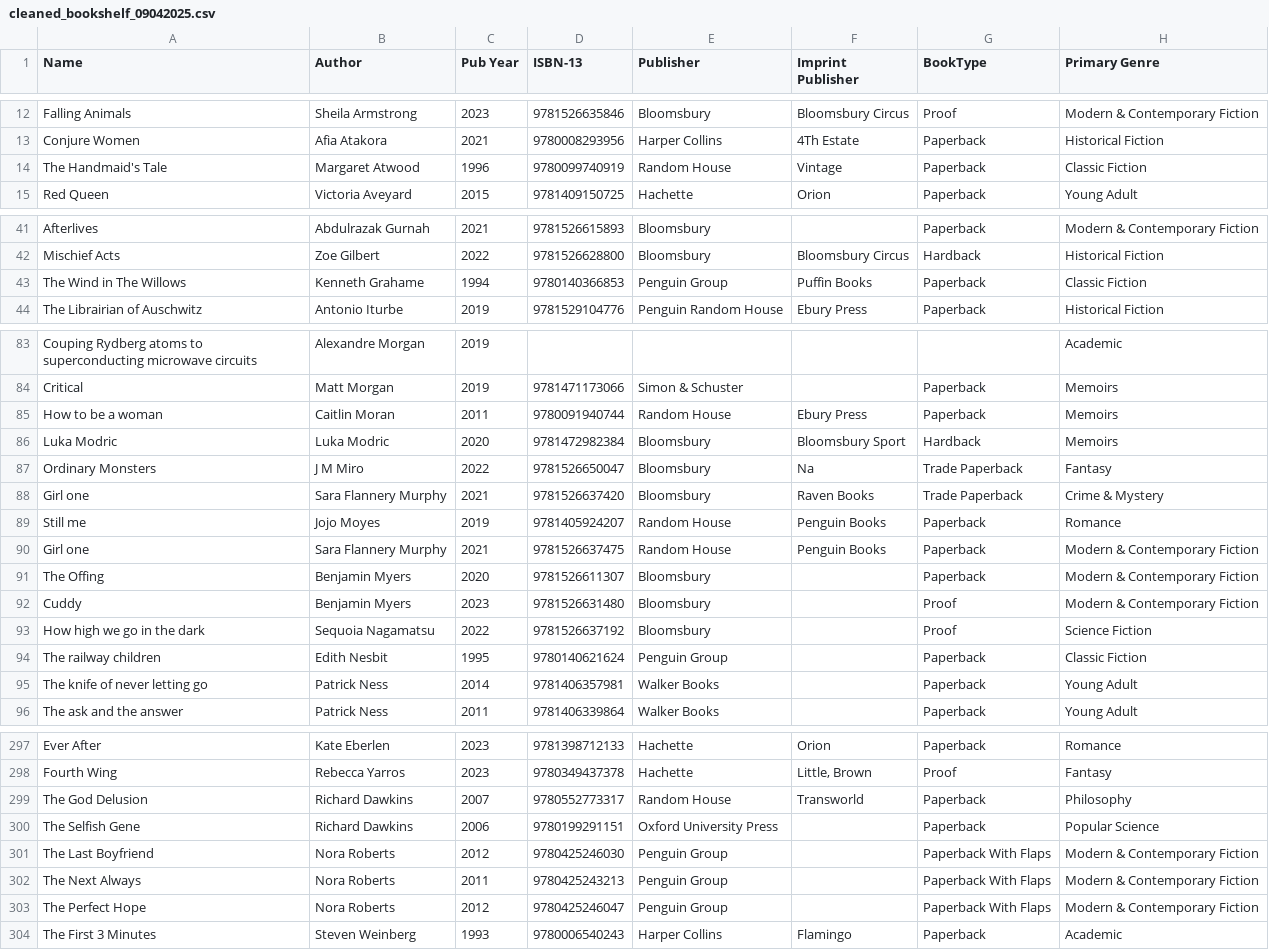
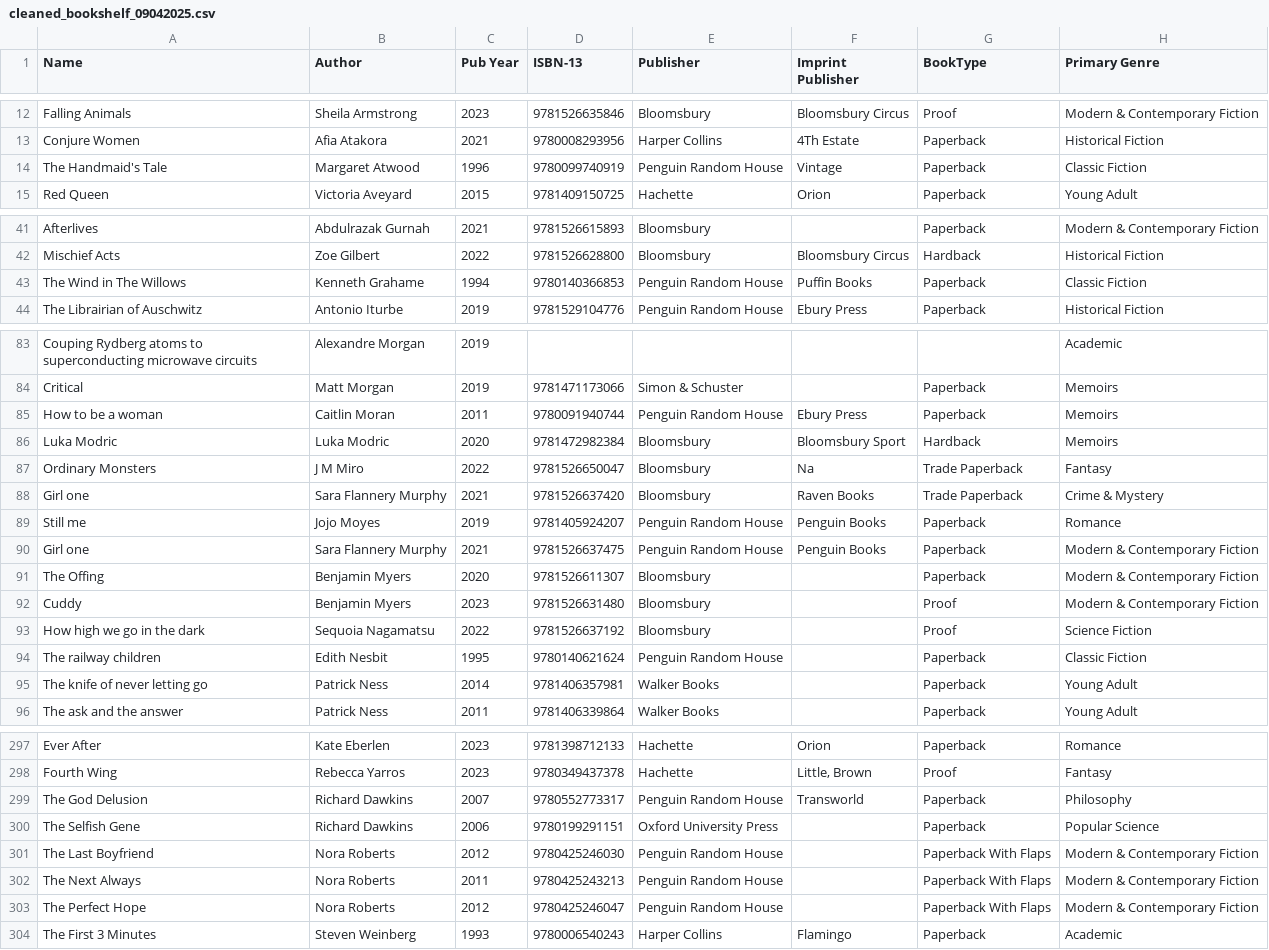
Before and after one commit to Sylabees/library_vis, a CSV file: data/cleaned_bookshelf_09042025.csv, drawn as a sheet; only a part is shown, gaps mark what is left out; the diff covers the shown part only; the diff names each change by its address in the sheet, - before the commit and + after, or states it on an @@ line.

```diff
--- a/data/cleaned_bookshelf_09042025.csv
+++ b/data/cleaned_bookshelf_09042025.csv
-E14 (Publisher): Random House
+E14 (Publisher): Penguin Random House
-E43 (Publisher): Penguin Group
+E43 (Publisher): Penguin Random House
-E85 (Publisher): Random House
+E85 (Publisher): Penguin Random House
-E89:E90 (Publisher): Random House
+E89:E90 (Publisher): Penguin Random House
-E94 (Publisher): Penguin Group
+E94 (Publisher): Penguin Random House
-E299 (Publisher): Random House
+E299 (Publisher): Penguin Random House
-E301:E303 (Publisher): Penguin Group
+E301:E303 (Publisher): Penguin Random House
```
Also changed, not shown: 5 edited cells elsewhere in this file, 2 other files.
